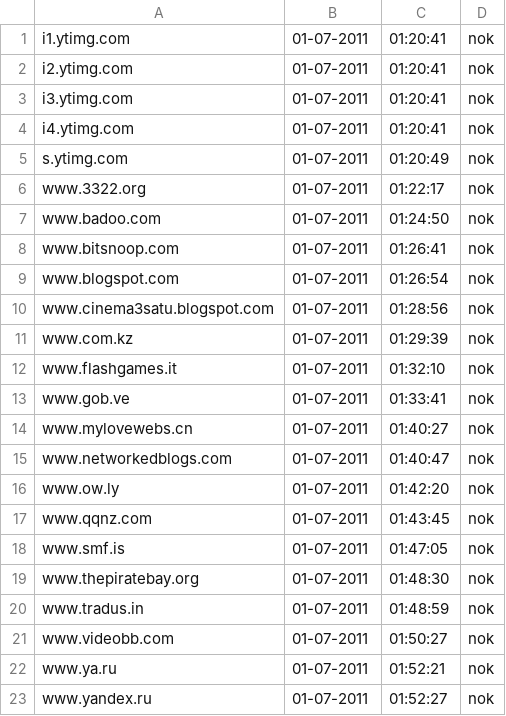
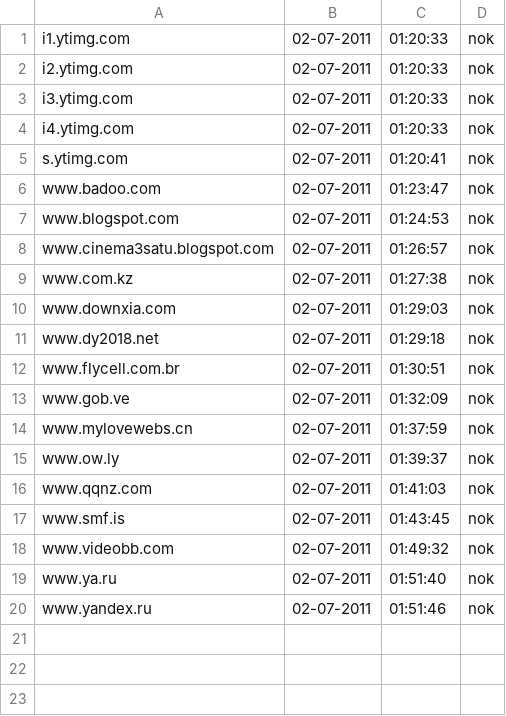
Before and after one commit to Tuinslak/GFW-URL-checker, a CSV file: testResults/be/results_nok.csv, drawn as a sheet.

```diff
--- a/testResults/be/results_nok.csv
+++ b/testResults/be/results_nok.csv
@@ -1,23 +1,20 @@
-i1.ytimg.com,01-07-2011,01:20:41,nok
-i2.ytimg.com,01-07-2011,01:20:41,nok
-i3.ytimg.com,01-07-2011,01:20:41,nok
-i4.ytimg.com,01-07-2011,01:20:41,nok
-s.ytimg.com,01-07-2011,01:20:49,nok
-www.3322.org,01-07-2011,01:22:17,nok
-www.badoo.com,01-07-2011,01:24:50,nok
-www.bitsnoop.com,01-07-2011,01:26:41,nok
-www.blogspot.com,01-07-2011,01:26:54,nok
-www.cinema3satu.blogspot.com,01-07-2011,01:28:56,nok
-www.com.kz,01-07-2011,01:29:39,nok
-www.flashgames.it,01-07-2011,01:32:10,nok
-www.gob.ve,01-07-2011,01:33:41,nok
-www.mylovewebs.cn,01-07-2011,01:40:27,nok
-www.networkedblogs.com,01-07-2011,01:40:47,nok
-www.ow.ly,01-07-2011,01:42:20,nok
-www.qqnz.com,01-07-2011,01:43:45,nok
-www.smf.is,01-07-2011,01:47:05,nok
-www.thepiratebay.org,01-07-2011,01:48:30,nok
-www.tradus.in,01-07-2011,01:48:59,nok
-www.videobb.com,01-07-2011,01:50:27,nok
-www.ya.ru,01-07-2011,01:52:21,nok
-www.yandex.ru,01-07-2011,01:52:27,nok
+i1.ytimg.com,02-07-2011,01:20:33,nok
+i2.ytimg.com,02-07-2011,01:20:33,nok
+i3.ytimg.com,02-07-2011,01:20:33,nok
+i4.ytimg.com,02-07-2011,01:20:33,nok
+s.ytimg.com,02-07-2011,01:20:41,nok
+www.badoo.com,02-07-2011,01:23:47,nok
+www.blogspot.com,02-07-2011,01:24:53,nok
+www.cinema3satu.blogspot.com,02-07-2011,01:26:57,nok
+www.com.kz,02-07-2011,01:27:38,nok
+www.downxia.com,02-07-2011,01:29:03,nok
+www.dy2018.net,02-07-2011,01:29:18,nok
+www.flycell.com.br,02-07-2011,01:30:51,nok
+www.gob.ve,02-07-2011,01:32:09,nok
+www.mylovewebs.cn,02-07-2011,01:37:59,nok
+www.ow.ly,02-07-2011,01:39:37,nok
+www.qqnz.com,02-07-2011,01:41:03,nok
+www.smf.is,02-07-2011,01:43:45,nok
+www.videobb.com,02-07-2011,01:49:32,nok
+www.ya.ru,02-07-2011,01:51:40,nok
+www.yandex.ru,02-07-2011,01:51:46,nok
```
Also changed, not shown: testResults/be/results.csv, testResults/be/results_ok.csv.
